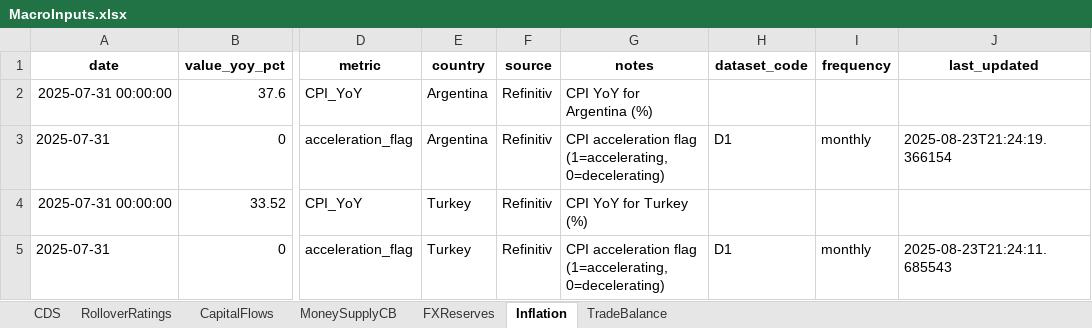
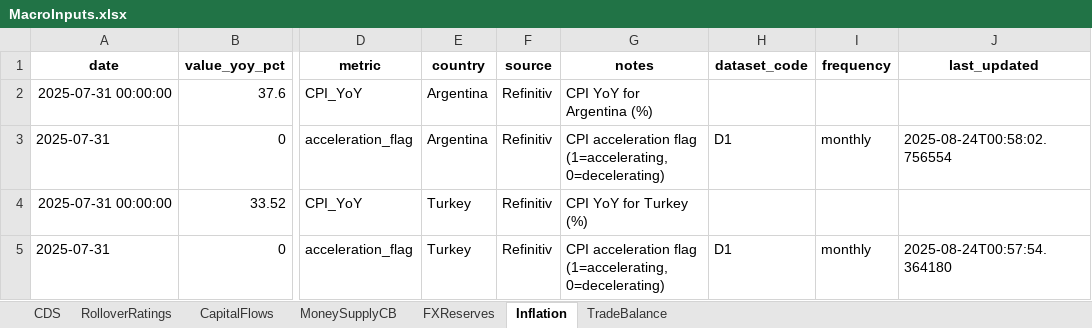
Before and after one commit to Coltencode5/signal-tracker-v3, an Excel workbook: MacroInputs.xlsx, sheet Inflation, drawn as a sheet; only a part is shown, gaps mark what is left out; values as stored, in another font and other column widths than the file's, no borders; the diff names each change by its address in the sheet, - before the commit and + after, or states it on an @@ line.

```diff
--- a/MacroInputs.xlsx (sheet Inflation)
+++ b/MacroInputs.xlsx (sheet Inflation)
-J3 (last_updated): 2025-08-23T21:24:19.366154
+J3 (last_updated): 2025-08-24T00:58:02.756554
-J5 (last_updated): 2025-08-23T21:24:11.685543
+J5 (last_updated): 2025-08-24T00:57:54.364180
```
Also changed, not shown: sheet CapitalFlows, sheet RolloverRatings, 5 other files.
